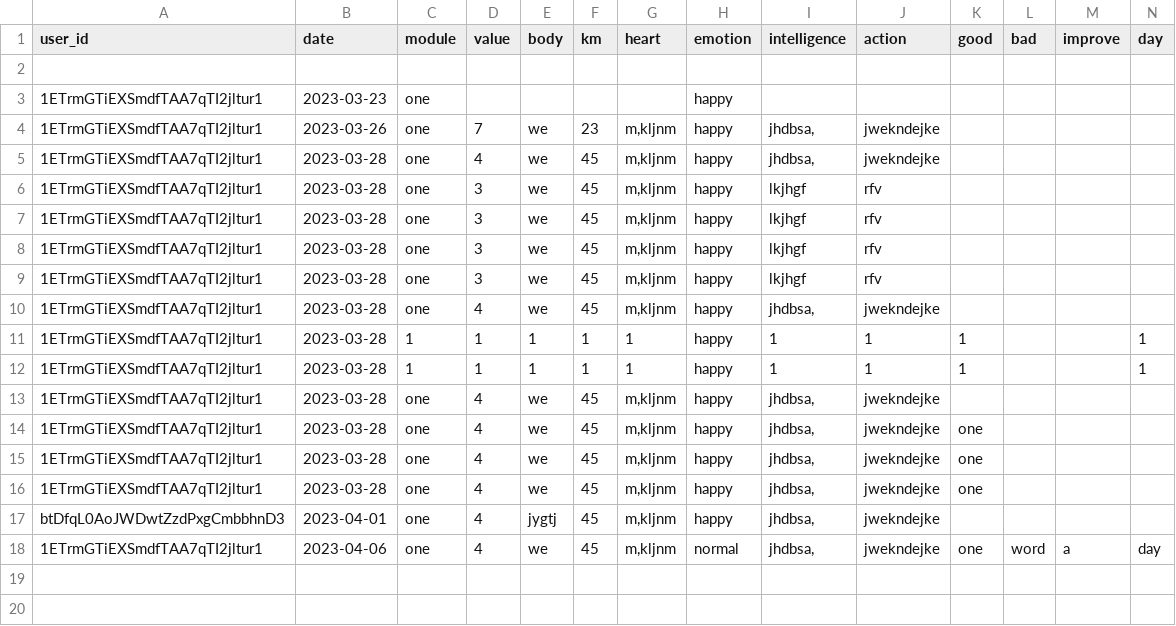
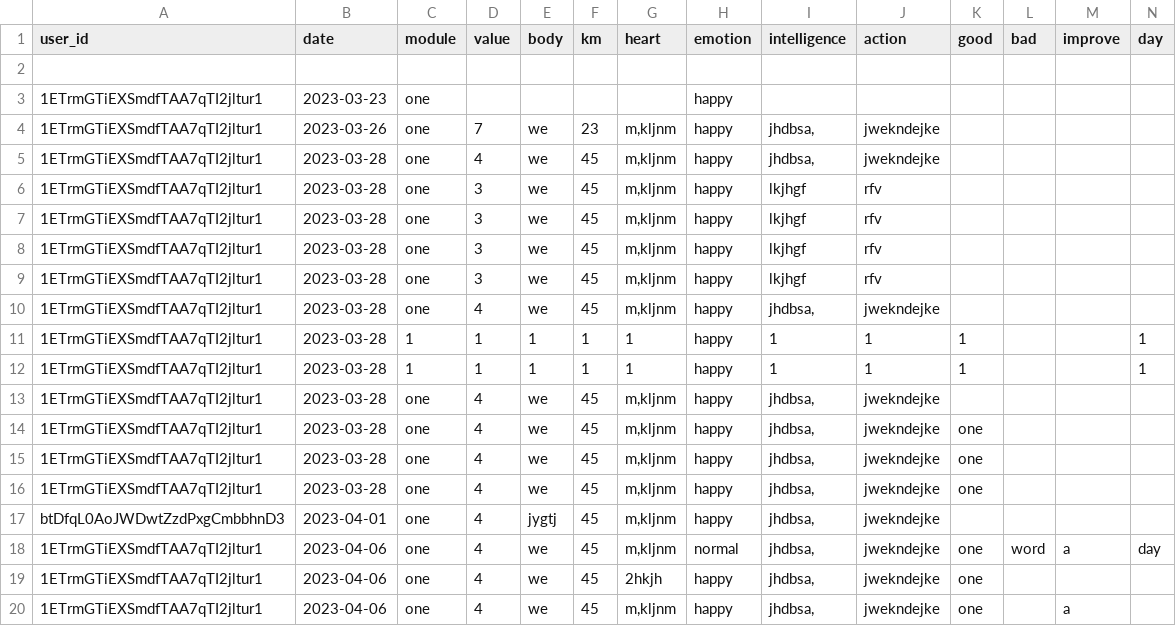
Before and after one commit to BabenkoAlina/PROfile, a CSV file: user_info.csv, drawn as a sheet; only a part is shown; rows hold the shown columns only; the diff names each change by its address in the sheet, - before the commit and + after, or states it on an @@ line.

```diff
--- a/user_info.csv
+++ b/user_info.csv
+row 19: 1ETrmGTiEXSmdfTAA7qTI2jltur1 | 2023-04-06 | one | 4 | we | 45 | 2hkjh | happy | jhdbsa, | jwekndejke | one
+row 20: 1ETrmGTiEXSmdfTAA7qTI2jltur1 | 2023-04-06 | one | 4 | we | 45 | m,kljnm | happy | jhdbsa, | jwekndejke | one |  | a
```
Also changed, not shown: data/lists.csv, 5 other files.
